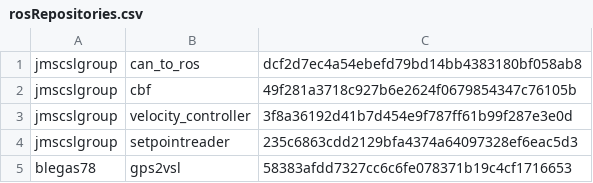
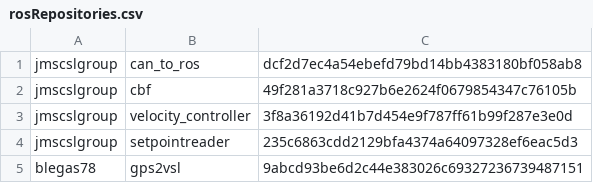
Before and after one commit to MatthewNice/gps2vsl, a CSV file: vsl/rosRepositories.csv, drawn as a sheet.

Commit message:
A hashing good time

```diff
--- a/vsl/rosRepositories.csv
+++ b/vsl/rosRepositories.csv
@@ -4,2 +4,2 @@ jmscslgroup,       velocity_controller,        3f8a36192d41b7d454e9f787ff61b99f2
 jmscslgroup,	   setpointreader, 235c6863cdd2129bfa4374a64097328ef6eac5d3
-blegas78,	   gps2vsl,	58383afdd7327cc6c6fe078371b19c4cf1716653
+blegas78,	   gps2vsl,	9abcd93be6d2c44e383026c69327236739487151
```
